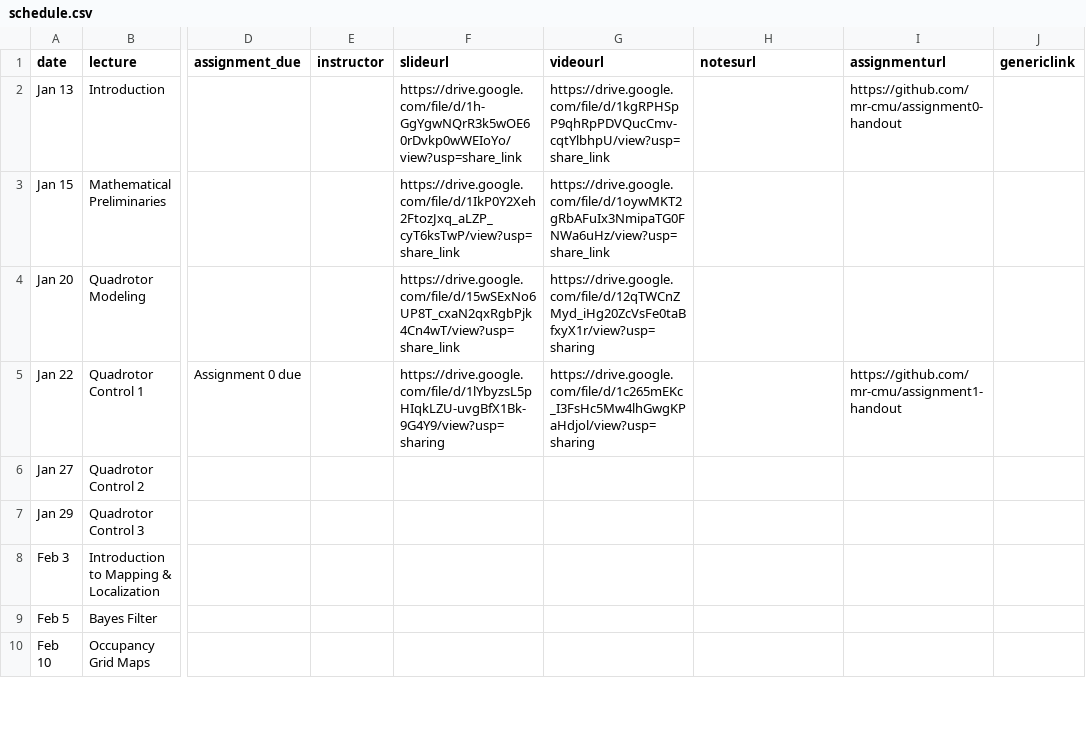
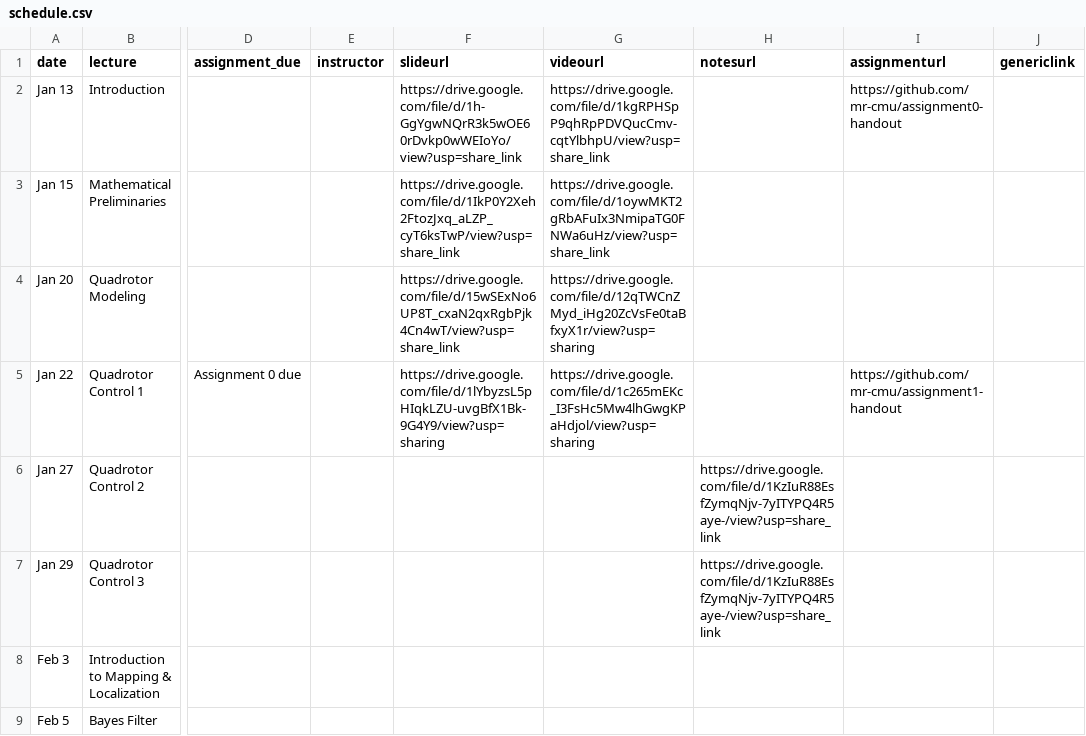
Before and after one commit to mr-cmu/mr-cmu.github.io, a CSV file: _data/schedule.csv, drawn as a sheet; only a part is shown, gaps mark what is left out; the shorter side is filled out with more unchanged rows; the diff names each change by its address in the sheet, - before the commit and + after, or states it on an @@ line.

Commit message:
Add notes for next week's lectures

```diff
--- a/_data/schedule.csv
+++ b/_data/schedule.csv
-H6:H7 (notesurl): (empty)
+H6:H7 (notesurl): https://drive.google.com/file/d/1KzIuR88EsfZymqNjv-7yITYPQ4R5aye-/view?usp=share_link
```
